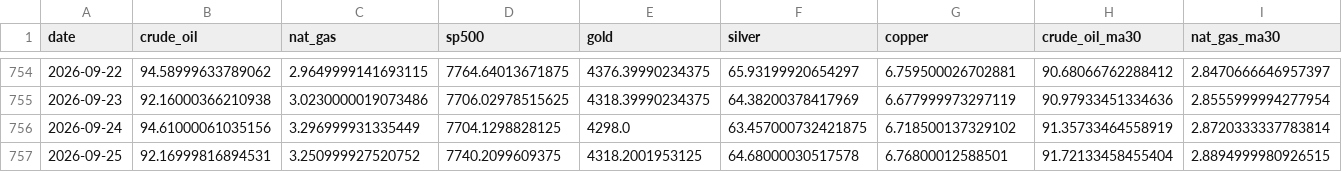
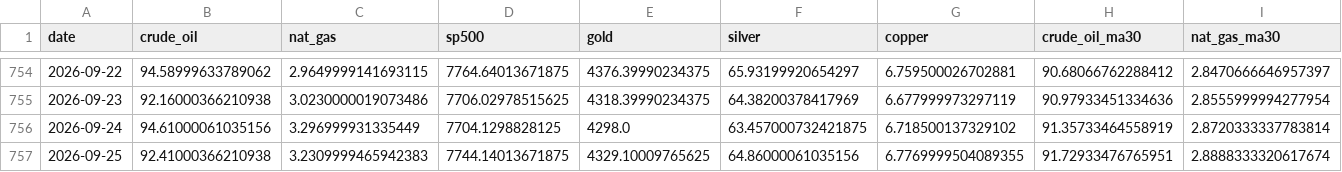
Before and after one commit to ela113arm-arch/macro-data-tracker, a CSV file: data/market_prices.csv, drawn as a sheet; only a part is shown, gaps mark what is left out; the diff covers the shown part only; the diff names each change by its address in the sheet, - before the commit and + after, or states it on an @@ line.

```diff
--- a/data/market_prices.csv
+++ b/data/market_prices.csv
-B757 (crude_oil): 92.16999816894531
+B757 (crude_oil): 92.41000366210938
-C757 (nat_gas): 3.250999927520752
+C757 (nat_gas): 3.2309999465942383
-D757 (sp500): 7740.2099609375
+D757 (sp500): 7744.14013671875
-E757 (gold): 4318.2001953125
+E757 (gold): 4329.10009765625
-F757 (silver): 64.68000030517578
+F757 (silver): 64.86000061035156
-G757 (copper): 6.76800012588501
+G757 (copper): 6.7769999504089355
-H757 (crude_oil_ma30): 91.72133458455404
+H757 (crude_oil_ma30): 91.72933476765951
-I757 (nat_gas_ma30): 2.8894999980926515
+I757 (nat_gas_ma30): 2.8888333320617674
```
Also changed, not shown: 4 edited cells elsewhere in this file, data/baltic_dry.csv, data/cftc_positioning.csv, 10 other files.
